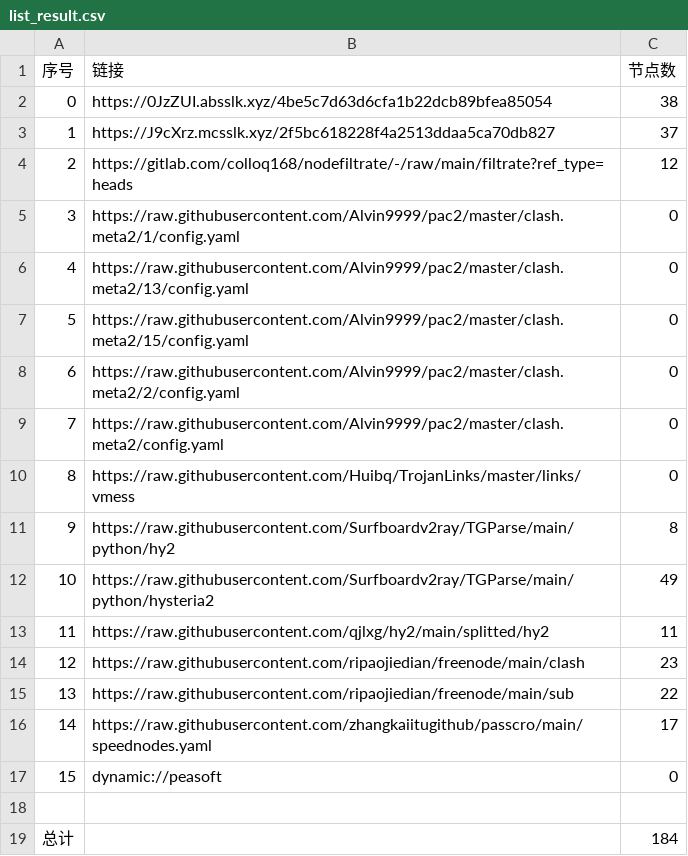
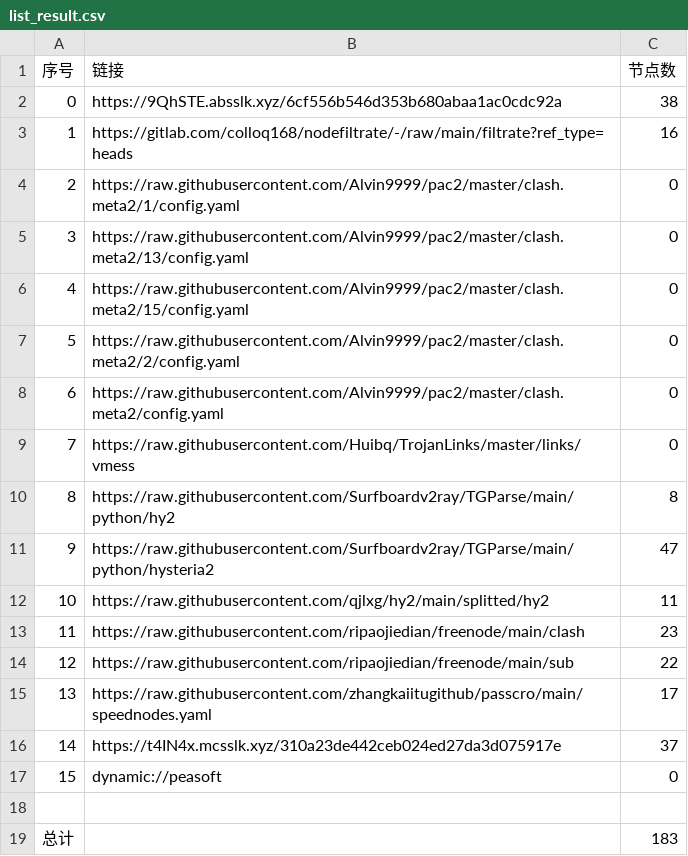
Before and after one commit to jianwu-zhao/NoMoreWalls, a CSV file: list_result.csv, drawn as a sheet; removed rows and columns are numbered as before the commit, all else as after; the diff names each change by its address in the sheet, - before the commit and + after, or states it on an @@ line.

```diff
--- a/list_result.csv
+++ b/list_result.csv
-B2 (链接): https://0JzZUI.absslk.xyz/4be5c7d63d6cfa1b22dcb89bfea85054
+B2 (链接): https://9QhSTE.absslk.xyz/6cf556b546d353b680abaa1ac0cdc92a
-row 3: 1 | https://J9cXrz.mcsslk.xyz/2f5bc618228f4a2513ddaa5ca70db827 | 37
@@ column A (序号) renumbered between rows 3 and 15 @@
-C3 (节点数): 12
+C3 (节点数): 16
-C11 (节点数): 49
+C11 (节点数): 47
+row 16: 14 | https://t4IN4x.mcsslk.xyz/310a23de442ceb024ed27da3d075917e | 37
-C19 (节点数): 184
+C19 (节点数): 183
```
Also changed, not shown: 29 other files.
